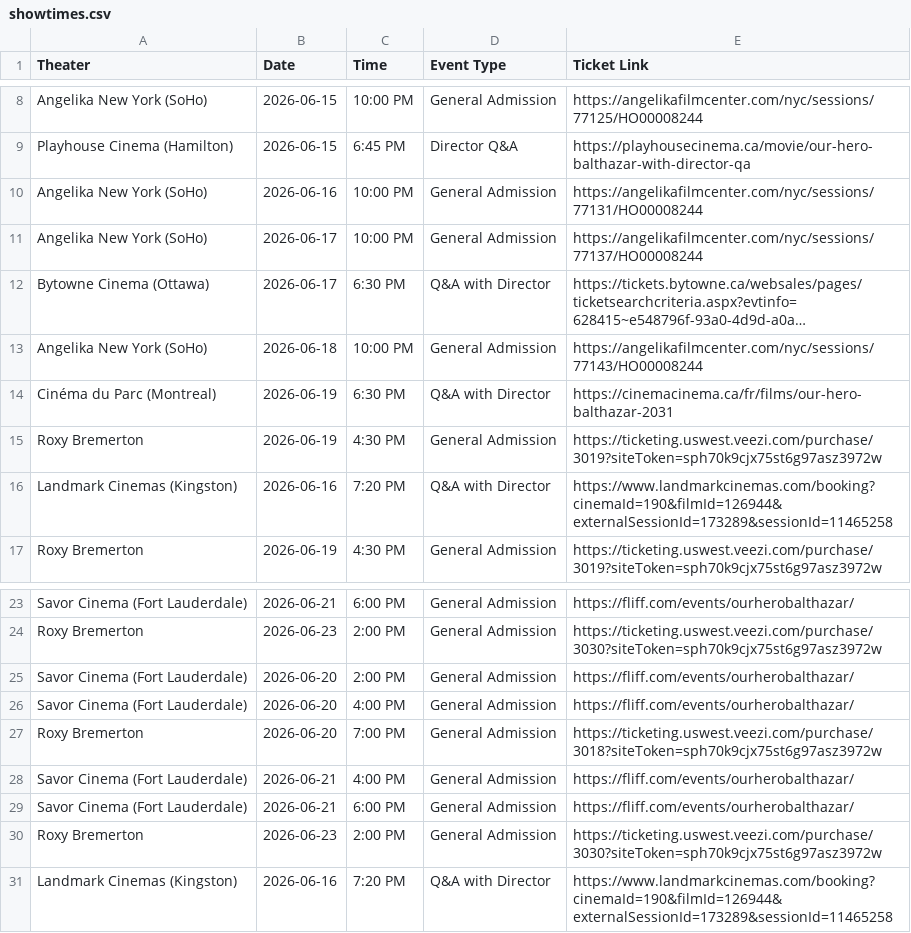
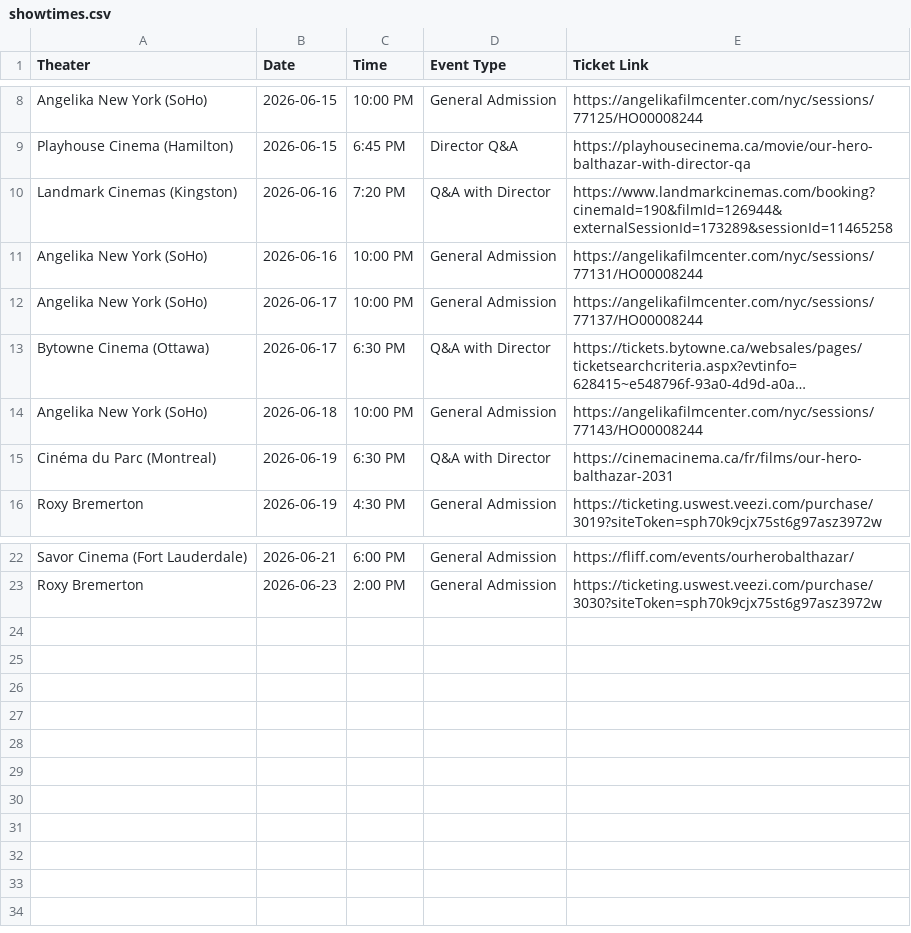
Before and after one commit to rommelnunez/wg-website, a CSV file: public/data/showtimes.csv, drawn as a sheet; only a part is shown, gaps mark what is left out; long unchanged cells end in ….

```diff
--- a/public/data/showtimes.csv
+++ b/public/data/showtimes.csv
@@ -9,2 +9,3 @@ Angelika New York (SoHo),2026-06-15,10:00 PM,General Admission,https://angelikaf
 Playhouse Cinema (Hamilton),2026-06-15,6:45 PM,Director Q&A,https://playhousecinema.ca/movie/our-hero-balthazar-with-director-qa
+Landmark Cinemas (Kingston),2026-06-16,7:20 PM,Q&A with Director,https://www.landmarkcinemas.com/booking?cinemaId=190&filmId=126944&externalSessionId=173289&sessionId=11465258
 Angelika New York (SoHo),2026-06-16,10:00 PM,General Admission,https://angelikafilmcenter.com/nyc/sessions/77131/HO00008244
@@ -14,4 +15,2 @@ Angelika New York (SoHo),2026-06-18,10:00 PM,General Admission,https://angelikaf
 Cinéma du Parc (Montreal),2026-06-19,6:30 PM,Q&A with Director,https://cinemacinema.ca/fr/films/our-hero-balthazar-2031
-Roxy Bremerton,2026-06-19,4:30 PM,General Admission,https://ticketing.uswest.veezi.com/purchase/3019?siteToken=sph70k9cjx75st6g97asz3972w
-Landmark Cinemas (Kingston),2026-06-16,7:20 PM,Q&A with Director,https://www.landmarkcinemas.com/booking?cinemaId=190&filmId=126944&externalSessionId=173289&sessionId=11465258
 Roxy Bremerton,2026-06-19,4:30 PM,General Admission,https://ticketing.uswest.veezi.com/purchase/3019?siteToken=sph70k9cjx75st6g97asz3972w
@@ -24,8 +23 @@ Savor Cinema (Fort Lauderdale),2026-06-21,6:00 PM,General Admission,https://flif
 Roxy Bremerton,2026-06-23,2:00 PM,General Admission,https://ticketing.uswest.veezi.com/purchase/3030?siteToken=sph70k9cjx75st6g97asz3972w
-Savor Cinema (Fort Lauderdale),2026-06-20,2:00 PM,General Admission,https://fliff.com/events/ourherobalthazar/
-Savor Cinema (Fort Lauderdale),2026-06-20,4:00 PM,General Admission,https://fliff.com/events/ourherobalthazar/
-Roxy Bremerton,2026-06-20,7:00 PM,General Admission,https://ticketing.uswest.veezi.com/purchase/3018?siteToken=sph70k9cjx75st6g97asz3972w
-Savor Cinema (Fort Lauderdale),2026-06-21,4:00 PM,General Admission,https://fliff.com/events/ourherobalthazar/
-Savor Cinema (Fort Lauderdale),2026-06-21,6:00 PM,General Admission,https://fliff.com/events/ourherobalthazar/
-Roxy Bremerton,2026-06-23,2:00 PM,General Admission,https://ticketing.uswest.veezi.com/purchase/3030?siteToken=sph70k9cjx75st6g97asz3972w
-Landmark Cinemas (Kingston),2026-06-16,7:20 PM,Q&A with Director,https://www.landmarkcinemas.com/booking?cinemaId=190&filmId=126944&externalSessionId=173289&sessionId=11465258
```
